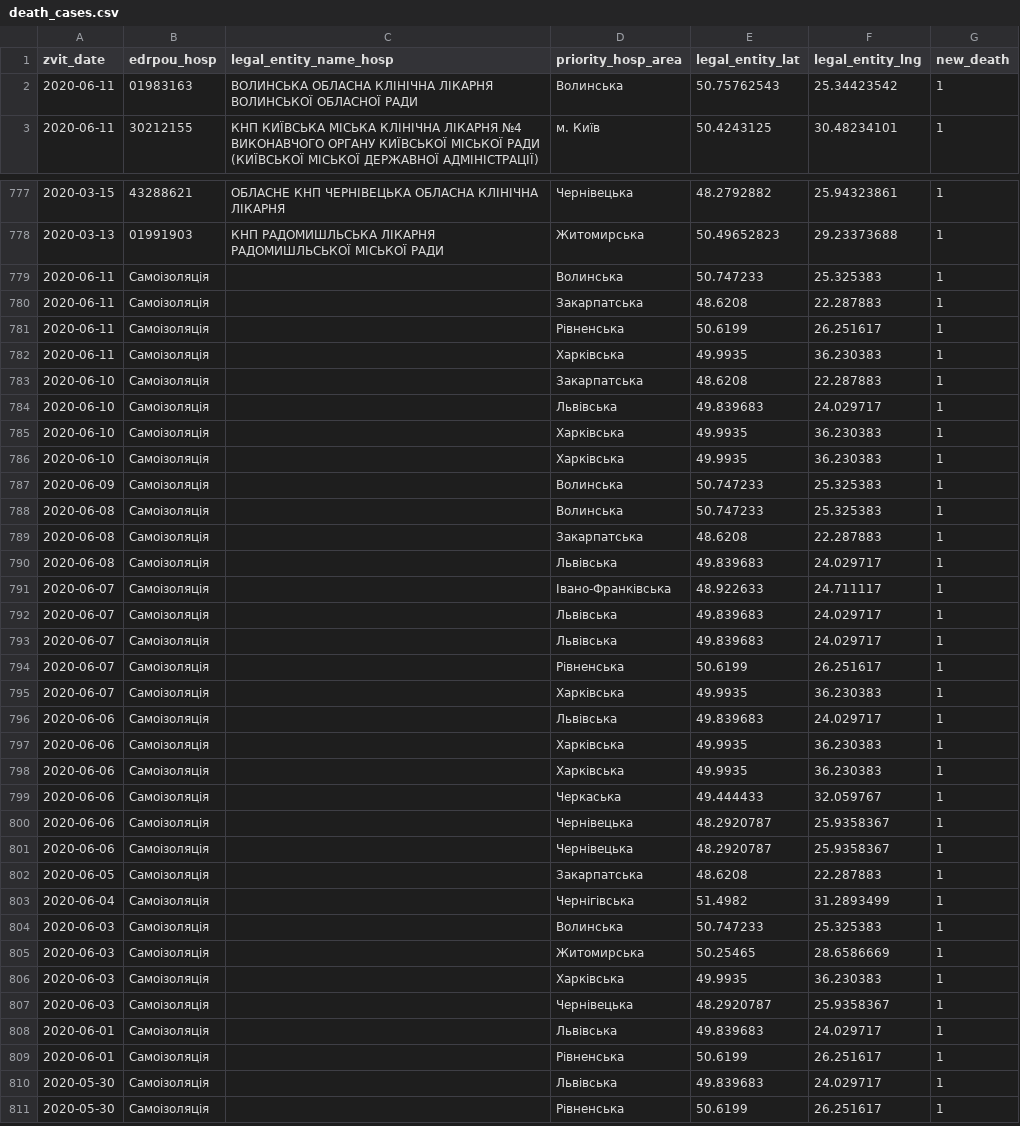
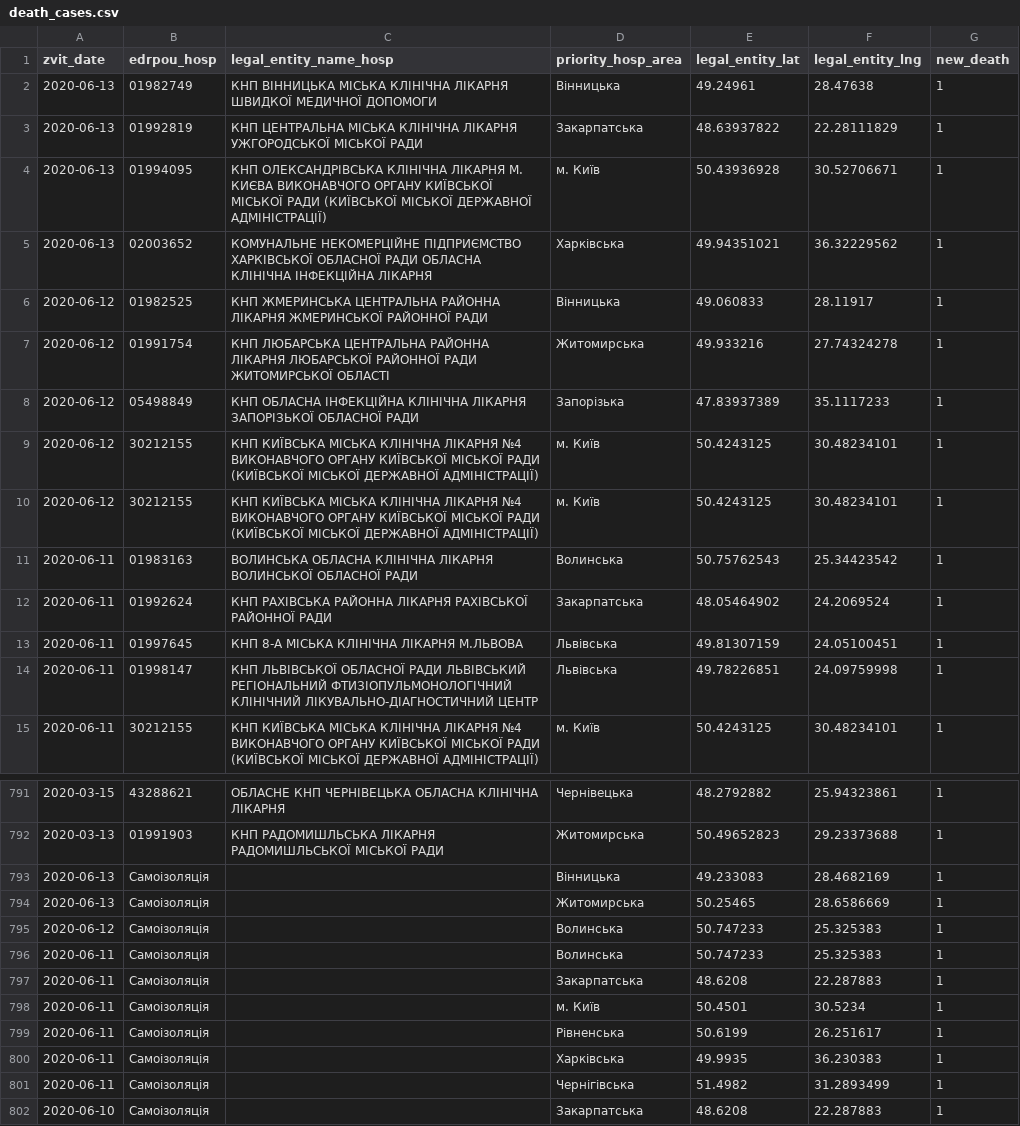
Before and after one commit to texty/covid-19, a CSV file: data/ukraine/death_cases.csv, drawn as a sheet; only a part is shown, gaps mark what is left out; the shorter side is filled out with more unchanged rows; the diff covers the shown part only; the diff names each change by its address in the sheet, - before the commit and + after, or states it on an @@ line.

```diff
--- a/data/ukraine/death_cases.csv
+++ b/data/ukraine/death_cases.csv
+row 2: 2020-06-13 | 01982749 | КНП ВІННИЦЬКА МІСЬКА КЛІНІЧНА ЛІКАРНЯ ШВИДКОЇ МЕДИЧНОЇ ДОПОМОГИ | Вінницька | 49.24961 | 28.47638 | 1
+row 3: 2020-06-13 | 01992819 | КНП ЦЕНТРАЛЬНА МІСЬКА КЛІНІЧНА ЛІКАРНЯ УЖГОРОДСЬКОЇ МІСЬКОЇ РАДИ | Закарпатська | 48.63937822 | 22.28111829 | 1
+row 4: 2020-06-13 | 01994095 | КНП ОЛЕКСАНДРІВСЬКА КЛІНІЧНА ЛІКАРНЯ М. КИЄВА ВИКОНАВЧОГО ОРГАНУ КИЇВСЬКОЇ МІСЬКОЇ РАДИ (КИЇВСЬКОЇ МІСЬКОЇ ДЕРЖАВНОЇ АДМІНІСТРАЦІЇ) | м. Київ | 50.43936928 | 30.52706671 | 1
+row 5: 2020-06-13 | 02003652 | КОМУНАЛЬНЕ НЕКОМЕРЦІЙНЕ ПІДПРИЄМСТВО ХАРКІВСЬКОЇ ОБЛАСНОЇ РАДИ ОБЛАСНА КЛІНІЧНА ІНФЕКЦІЙНА ЛІКАРНЯ | Харківська | 49.94351021 | 36.32229562 | 1
+row 6: 2020-06-12 | 01982525 | КНП ЖМЕРИНСЬКА ЦЕНТРАЛЬНА РАЙОННА ЛІКАРНЯ ЖМЕРИНСЬКОЇ РАЙОННОЇ РАДИ | Вінницька | 49.060833 | 28.11917 | 1
+row 7: 2020-06-12 | 01991754 | КНП ЛЮБАРСЬКА ЦЕНТРАЛЬНА РАЙОННА ЛІКАРНЯ ЛЮБАРСЬКОЇ РАЙОННОЇ РАДИ ЖИТОМИРСЬКОЇ ОБЛАСТІ | Житомирська | 49.933216 | 27.74324278 | 1
+row 8: 2020-06-12 | 05498849 | КНП ОБЛАСНА ІНФЕКЦІЙНА КЛІНІЧНА ЛІКАРНЯ ЗАПОРІЗЬКОЇ ОБЛАСНОЇ РАДИ | Запорізька | 47.83937389 | 35.1117233 | 1
+row 9: 2020-06-12 | 30212155 | КНП КИЇВСЬКА МІСЬКА КЛІНІЧНА ЛІКАРНЯ №4 ВИКОНАВЧОГО ОРГАНУ КИЇВСЬКОЇ МІСЬКОЇ РАДИ (КИЇВСЬКОЇ МІСЬКОЇ ДЕРЖАВНОЇ АДМІНІСТРАЦІЇ) | м. Київ | 50.4243125 | 30.48234101 | 1
+row 10: 2020-06-12 | 30212155 | КНП КИЇВСЬКА МІСЬКА КЛІНІЧНА ЛІКАРНЯ №4 ВИКОНАВЧОГО ОРГАНУ КИЇВСЬКОЇ МІСЬКОЇ РАДИ (КИЇВСЬКОЇ МІСЬКОЇ ДЕРЖАВНОЇ АДМІНІСТРАЦІЇ) | м. Київ | 50.4243125 | 30.48234101 | 1
+row 12: 2020-06-11 | 01992624 | КНП РАХІВСЬКА РАЙОННА ЛІКАРНЯ РАХІВСЬКОЇ РАЙОННОЇ РАДИ | Закарпатська | 48.05464902 | 24.2069524 | 1
+row 13: 2020-06-11 | 01997645 | КНП 8-А МІСЬКА КЛІНІЧНА ЛІКАРНЯ М.ЛЬВОВА | Львівська | 49.81307159 | 24.05100451 | 1
+row 14: 2020-06-11 | 01998147 | КНП ЛЬВІВСЬКОЇ ОБЛАСНОЇ РАДИ ЛЬВІВСЬКИЙ РЕГІОНАЛЬНИЙ ФТИЗІОПУЛЬМОНОЛОГІЧНИЙ КЛІНІЧНИЙ ЛІКУВАЛЬНО-ДІАГНОСТИЧНИЙ ЦЕНТР | Львівська | 49.78226851 | 24.09759998 | 1
+row 793: 2020-06-13 | Самоізоляція |  | Вінницька | 49.233083 | 28.4682169 | 1
+row 794: 2020-06-13 | Самоізоляція |  | Житомирська | 50.25465 | 28.6586669 | 1
+row 795: 2020-06-12 | Самоізоляція |  | Волинська | 50.747233 | 25.325383 | 1
+row 798: 2020-06-11 | Самоізоляція |  | м. Київ | 50.4501 | 30.5234 | 1
+row 801: 2020-06-11 | Самоізоляція |  | Чернігівська | 51.4982 | 31.2893499 | 1
```
Also changed, not shown: 2 added rows elsewhere in this file, data/ukraine/cases_by_date.csv, data/ukraine/cases_by_region.csv, 2 other files.
